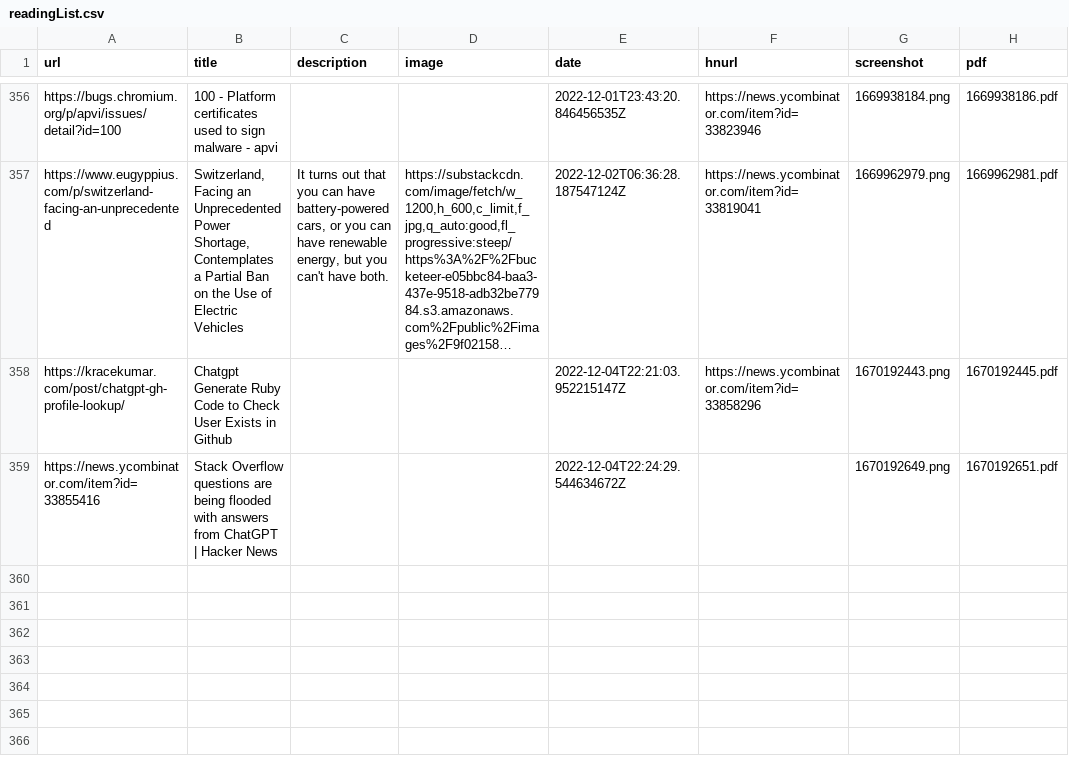
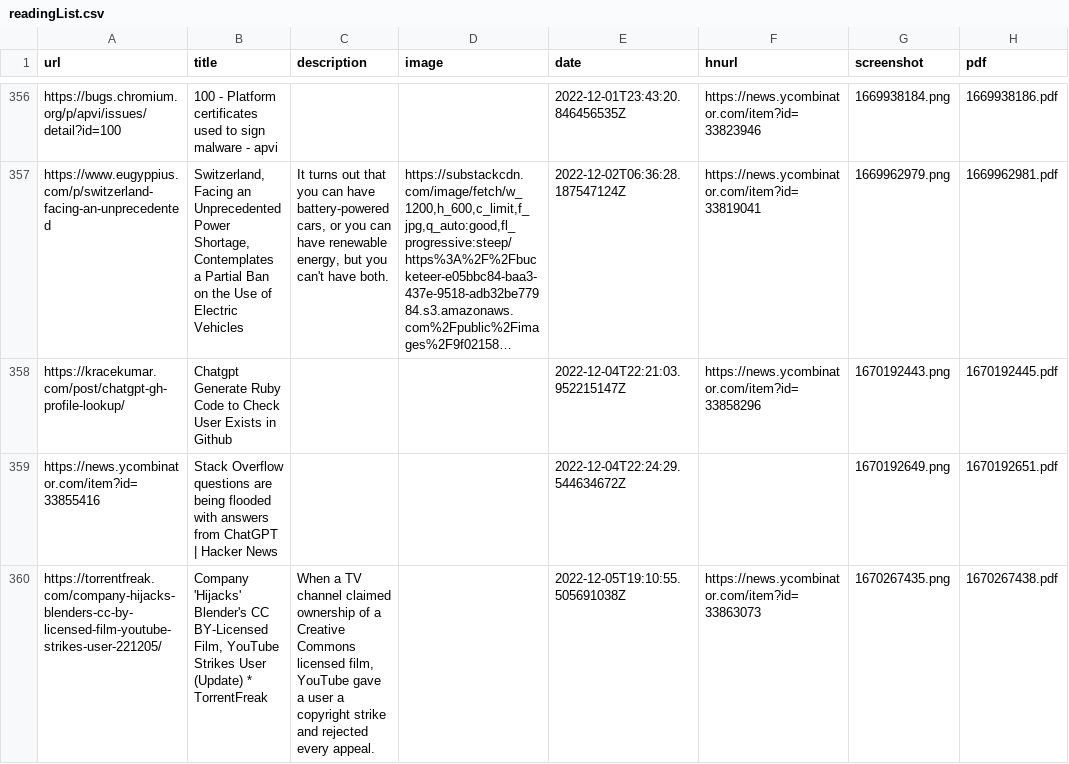
Before and after one commit to suryaatevellore/readingList, a CSV file: readingList.csv, drawn as a sheet; only a part is shown, gaps mark what is left out; long unchanged cells end in …; the diff names each change by its address in the sheet, - before the commit and + after, or states it on an @@ line.

Commit message:
Automated reading list update on Mon Dec  5 19:10:56 UTC 2022

```diff
--- a/readingList.csv
+++ b/readingList.csv
+row 360: https://torrentfreak.com/company-hijacks-blenders-cc-by-licensed-film-youtube-strikes-user-221205/ | Company 'Hijacks' Blender's CC BY-Licensed Film, YouTube Strikes User (Update) * TorrentFreak | When a TV channel claimed ownership of a Creative Commons licensed film, YouTube gave a user a copyright strike and rejected every appeal. |  | 2022-12-05T19:10:55.505691038Z | https://news.ycombinator.com/item?id=33863073 | 1670267435.png | 1670267438.pdf
```
Also changed, not shown: 2 other files.
